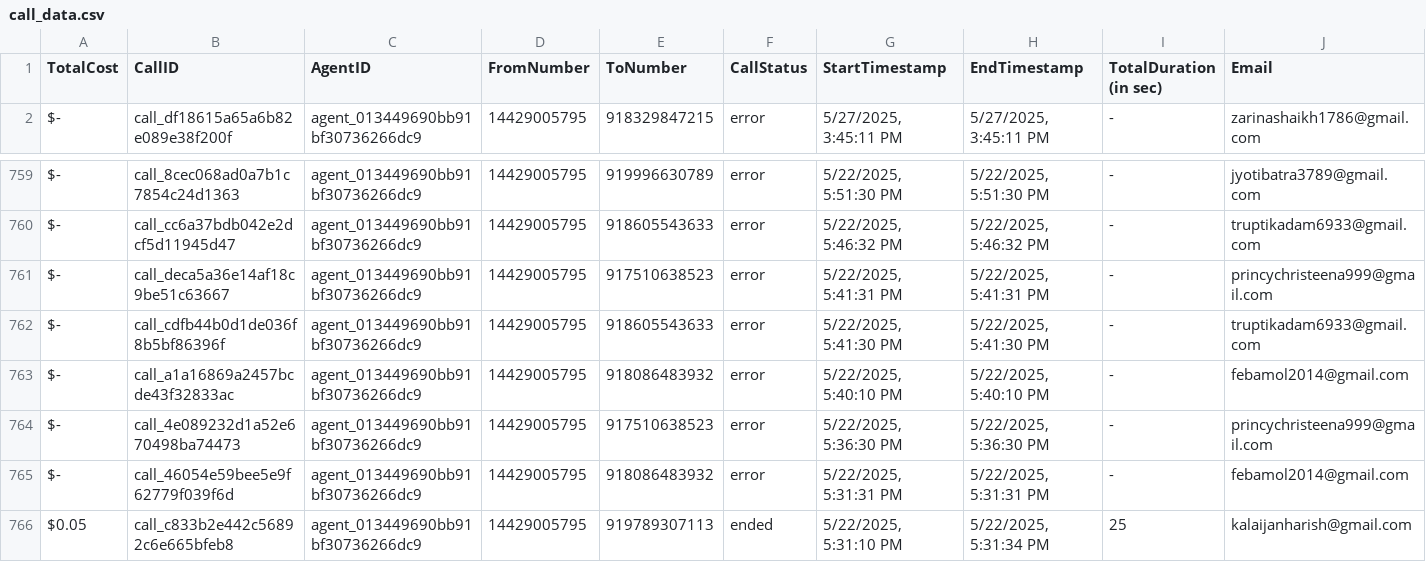
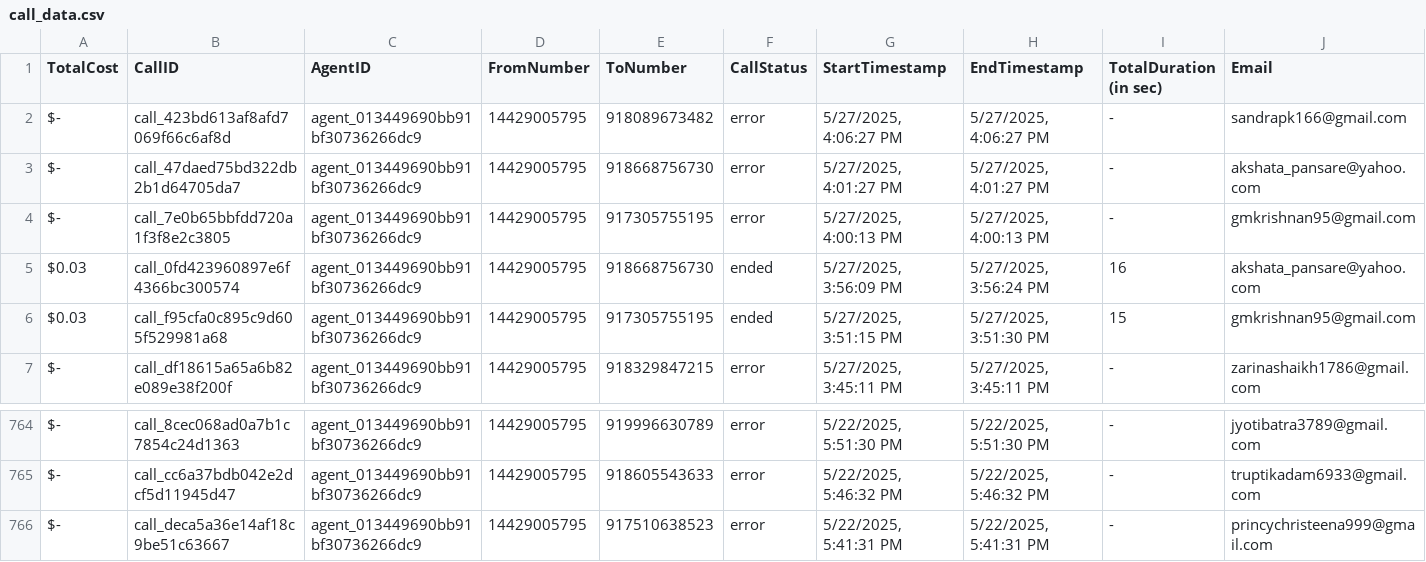
Before and after one commit to Urban-gabru-yog/UrbanYog-Voice-Agent-Dashboard, a CSV file: data/call_data.csv, drawn as a sheet; only a part is shown, gaps mark what is left out; removed rows and columns are numbered as before the commit, all else as after; rows hold the shown columns only; the diff names each change by its address in the sheet, - before the commit and + after, or states it on an @@ line.

```diff
--- a/data/call_data.csv
+++ b/data/call_data.csv
+row 2: $- | call_423bd613af8afd7069f66c6af8d | agent_013449690bb91bf30736266dc9 | 14429005795 | 918089673482 | error | 5/27/2025, 4:06:27 PM | 5/27/2025, 4:06:27 PM | - | sandrapk166@gmail.com
+row 3: $- | call_47daed75bd322db2b1d64705da7 | agent_013449690bb91bf30736266dc9 | 14429005795 | 918668756730 | error | 5/27/2025, 4:01:27 PM | 5/27/2025, 4:01:27 PM | - | akshata_pansare@yahoo.com
+row 4: $- | call_7e0b65bbfdd720a1f3f8e2c3805 | agent_013449690bb91bf30736266dc9 | 14429005795 | 917305755195 | error | 5/27/2025, 4:00:13 PM | 5/27/2025, 4:00:13 PM | - | gmkrishnan95@gmail.com
+row 5: $0.03 | call_0fd423960897e6f4366bc300574 | agent_013449690bb91bf30736266dc9 | 14429005795 | 918668756730 | ended | 5/27/2025, 3:56:09 PM | 5/27/2025, 3:56:24 PM | 16 | akshata_pansare@yahoo.com
+row 6: $0.03 | call_f95cfa0c895c9d605f529981a68 | agent_013449690bb91bf30736266dc9 | 14429005795 | 917305755195 | ended | 5/27/2025, 3:51:15 PM | 5/27/2025, 3:51:30 PM | 15 | gmkrishnan95@gmail.com
-row 762: $- | call_cdfb44b0d1de036f8b5bf86396f | agent_013449690bb91bf30736266dc9 | 14429005795 | 918605543633 | error | 5/22/2025, 5:41:30 PM | 5/22/2025, 5:41:30 PM | - | truptikadam6933@gmail.com
-row 763: $- | call_a1a16869a2457bcde43f32833ac | agent_013449690bb91bf30736266dc9 | 14429005795 | 918086483932 | error | 5/22/2025, 5:40:10 PM | 5/22/2025, 5:40:10 PM | - | febamol2014@gmail.com
-row 764: $- | call_4e089232d1a52e670498ba74473 | agent_013449690bb91bf30736266dc9 | 14429005795 | 917510638523 | error | 5/22/2025, 5:36:30 PM | 5/22/2025, 5:36:30 PM | - | princychristeena999@gmail.com
-row 765: $- | call_46054e59bee5e9f62779f039f6d | agent_013449690bb91bf30736266dc9 | 14429005795 | 918086483932 | error | 5/22/2025, 5:31:31 PM | 5/22/2025, 5:31:31 PM | - | febamol2014@gmail.com
-row 766: $0.05 | call_c833b2e442c56892c6e665bfeb8 | agent_013449690bb91bf30736266dc9 | 14429005795 | 919789307113 | ended | 5/22/2025, 5:31:10 PM | 5/22/2025, 5:31:34 PM | 25 | kalaijanharish@gmail.com
```
Also changed, not shown: data/merged_data.csv.
